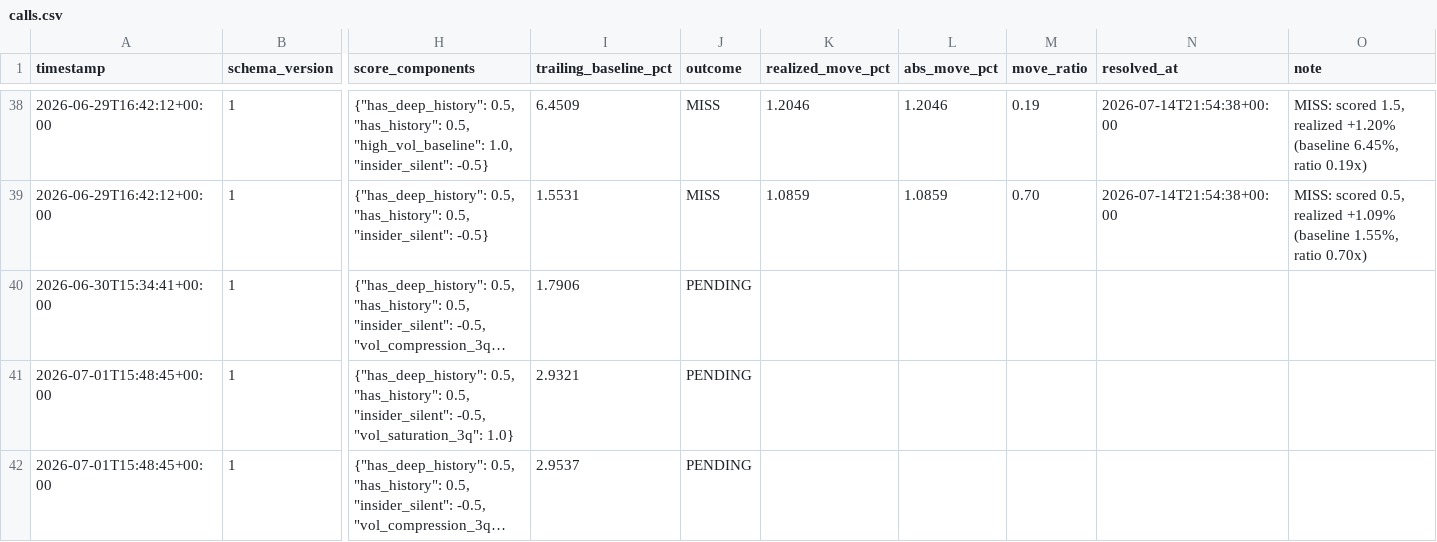
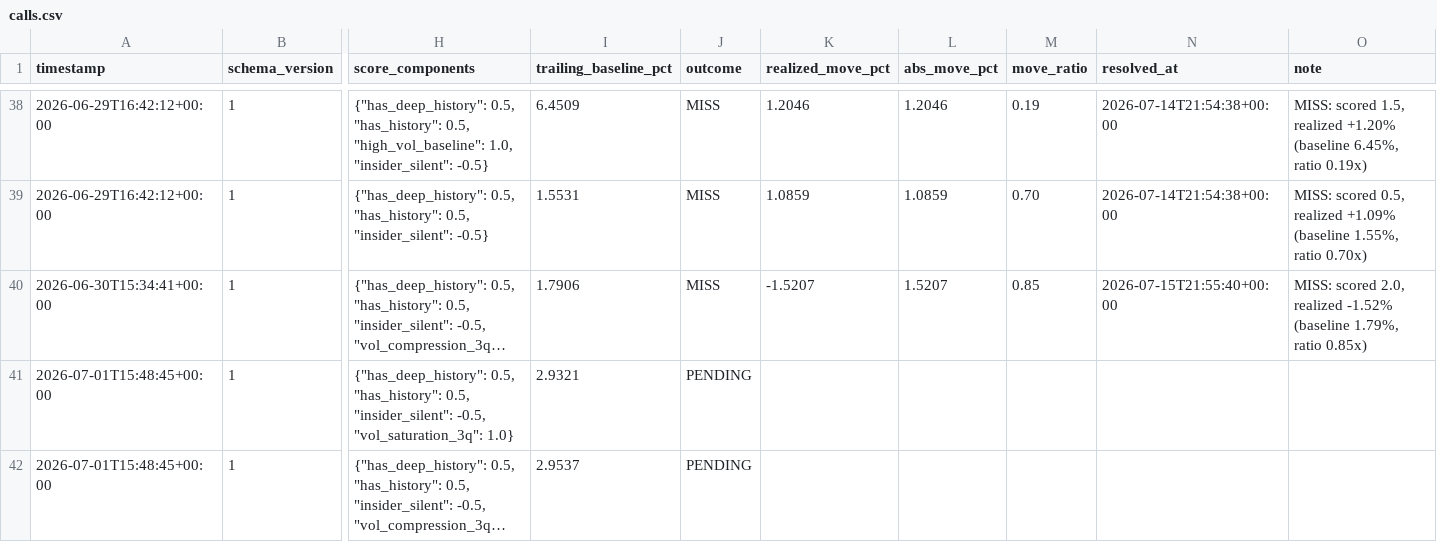
Before and after one commit to pawarraj8888/catalyst-engine, a CSV file: live_log/calls.csv, drawn as a sheet; only a part is shown, gaps mark what is left out; long unchanged cells end in …; the diff names each change by its address in the sheet, - before the commit and + after, or states it on an @@ line.

```diff
--- a/live_log/calls.csv
+++ b/live_log/calls.csv
-J40 (outcome): PENDING
+J40 (outcome): MISS
-K40 (realized_move_pct): (empty)
+K40 (realized_move_pct): -1.5207
-L40 (abs_move_pct): (empty)
+L40 (abs_move_pct): 1.5207
-M40 (move_ratio): (empty)
+M40 (move_ratio): 0.85
-N40 (resolved_at): (empty)
+N40 (resolved_at): 2026-07-15T21:55:40+00:00
-O40 (note): (empty)
+O40 (note): MISS: scored 2.0, realized -1.52% (baseline 1.79%, ratio 0.85x)
```
Also changed, not shown: 2 other files.
